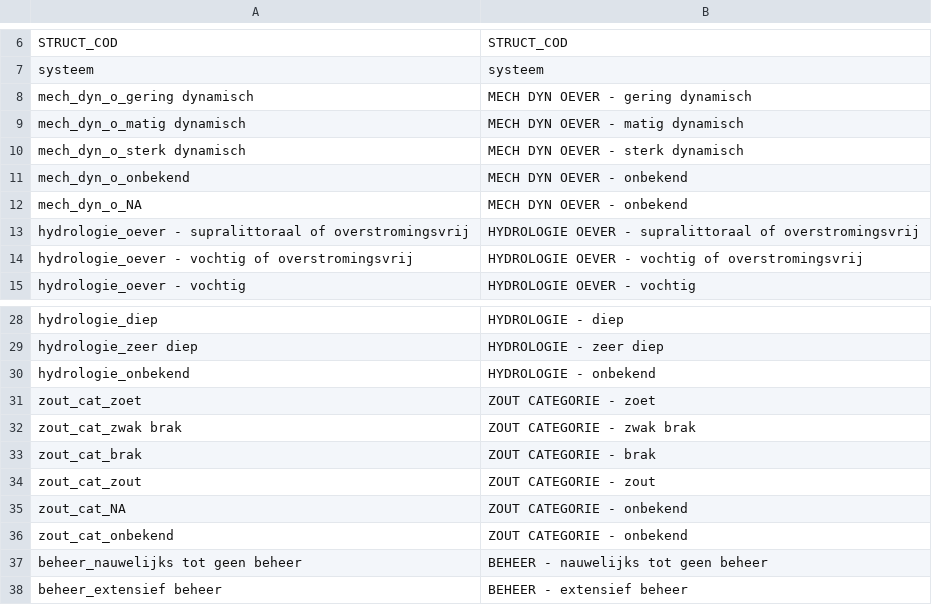
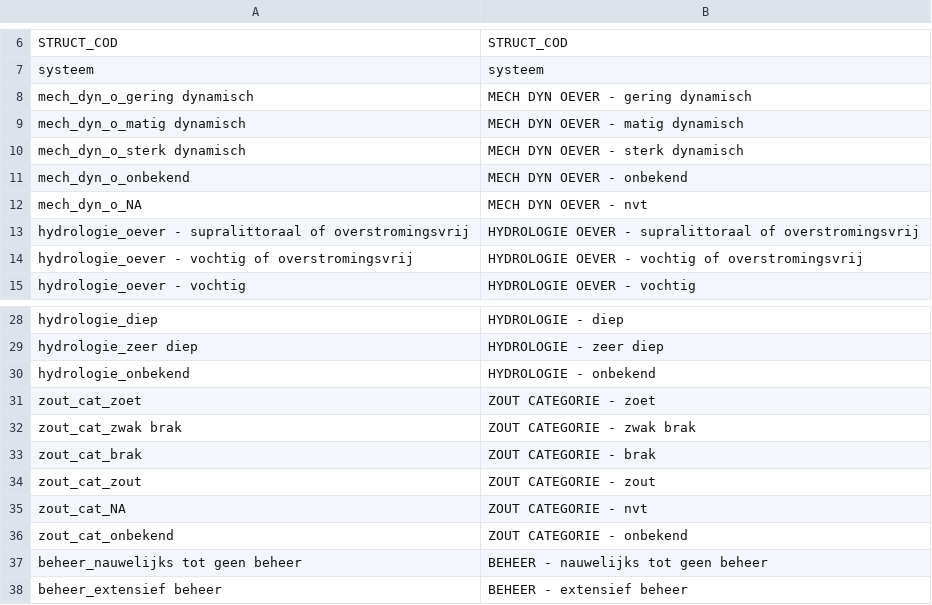
Before and after one commit to Deltares-research/recotopen, a CSV file: data/deltares/names_mapping/names_draaitabel1.csv, drawn as a sheet; only a part is shown, gaps mark what is left out.

Commit message:
added mapping for nice column names

```diff
--- a/data/deltares/names_mapping/names_draaitabel1.csv
+++ b/data/deltares/names_mapping/names_draaitabel1.csv
@@ -11,3 +11,3 @@ mech_dyn_o_sterk dynamisch;MECH DYN OEVER - sterk dynamisch
 mech_dyn_o_onbekend;MECH DYN OEVER - onbekend
-mech_dyn_o_NA;MECH DYN OEVER - onbekend
+mech_dyn_o_NA;MECH DYN OEVER - nvt
 hydrologie_oever - supralittoraal of overstromingsvrij;HYDROLOGIE OEVER - supralittoraal of overstromingsvrij
@@ -34,3 +34,3 @@ zout_cat_brak;ZOUT CATEGORIE - brak
 zout_cat_zout;ZOUT CATEGORIE - zout
-zout_cat_NA;ZOUT CATEGORIE - onbekend
+zout_cat_NA;ZOUT CATEGORIE - nvt
 zout_cat_onbekend;ZOUT CATEGORIE - onbekend
```
Also changed, not shown: 2 other files.
